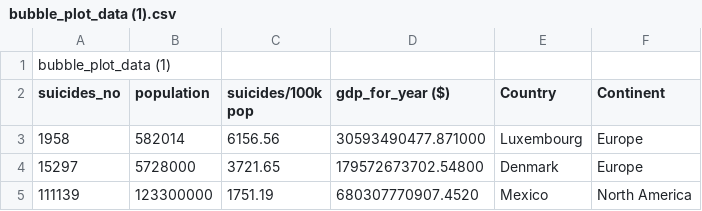
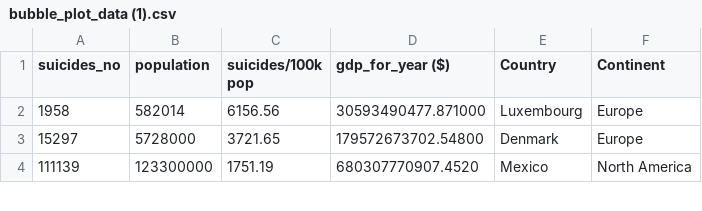
Before and after one commit to YKiat/VegaLite-Visualisation, a CSV file: bubble_plot_data (1).csv, drawn as a sheet; only a part is shown; the diff names each change by its address in the sheet, - before the commit and + after, or states it on an @@ line.

Commit message:
Update bubble_plot_data (1).csv

```diff
--- a/bubble_plot_data (1).csv
+++ b/bubble_plot_data (1).csv
-row 1: bubble_plot_data (1)
```
